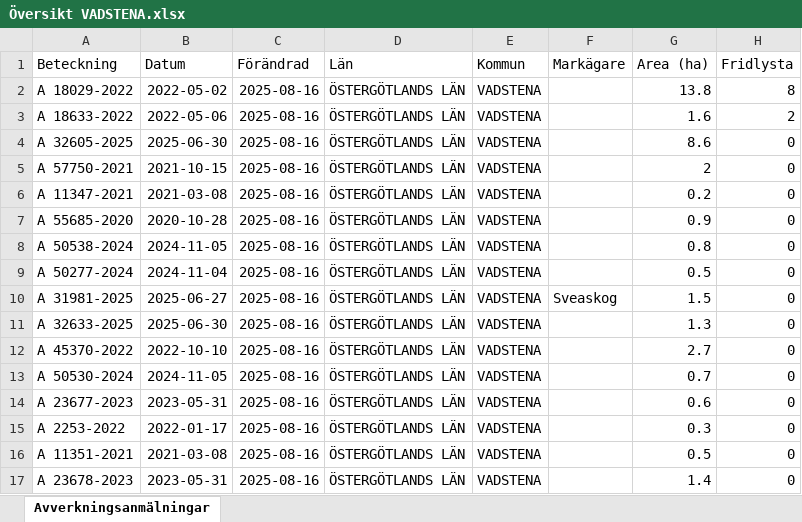
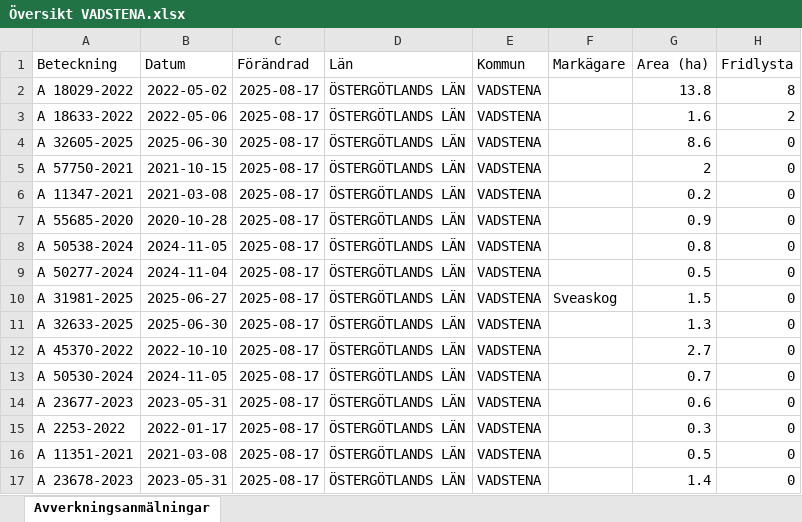
Before and after one commit to klasma/Logging_0584, an Excel workbook: Översikt VADSTENA.xlsx, sheet Avverkningsanmälningar, drawn as a sheet; only a part is shown; values as stored, in another font and other column widths than the file's, no borders; the diff names each change by its address in the sheet, - before the commit and + after, or states it on an @@ line.

```diff
--- a/Översikt VADSTENA.xlsx (sheet Avverkningsanmälningar)
+++ b/Översikt VADSTENA.xlsx (sheet Avverkningsanmälningar)
-C2:C17 (Förändrad): 2025-08-16
+C2:C17 (Förändrad): 2025-08-17
```
Also changed, not shown: artfynd/A 18029-2022 artfynd.xlsx, artfynd/A 18633-2022 artfynd.xlsx, 16 other files.
